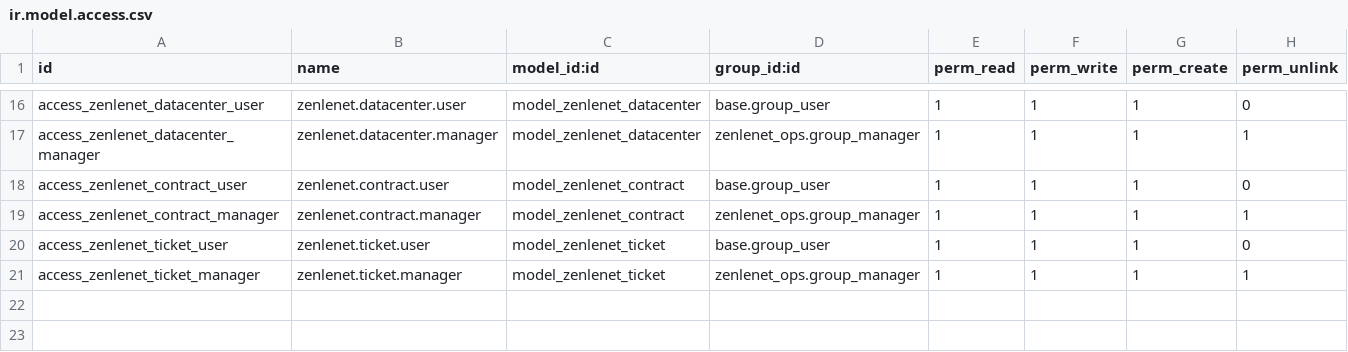
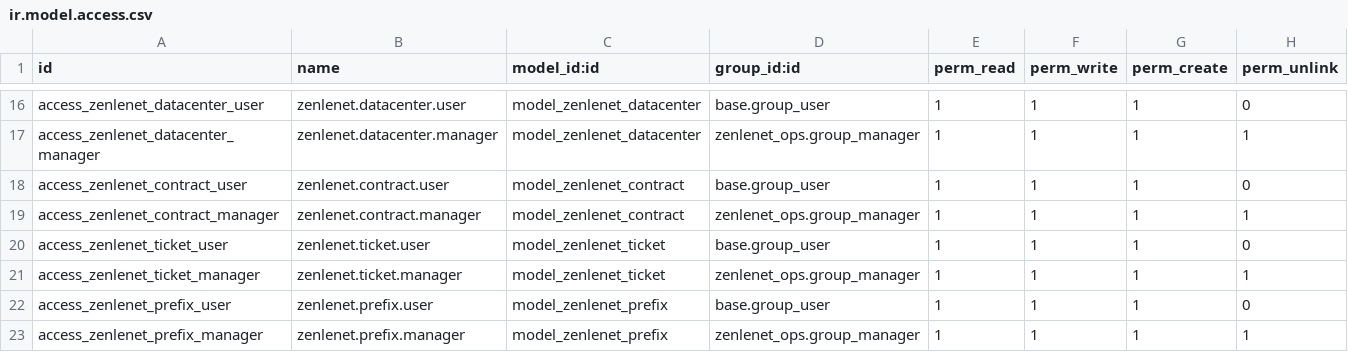
Before and after one commit to Sunsgne/odoo, a CSV file: custom_addons/zenlenet_ops/security/ir.model.access.csv, drawn as a sheet; only a part is shown, gaps mark what is left out; the diff names each change by its address in the sheet, - before the commit and + after, or states it on an @@ line.

```diff
--- a/custom_addons/zenlenet_ops/security/ir.model.access.csv
+++ b/custom_addons/zenlenet_ops/security/ir.model.access.csv
+row 22: access_zenlenet_prefix_user | zenlenet.prefix.user | model_zenlenet_prefix | base.group_user | 1 | 1 | 1 | 0
+row 23: access_zenlenet_prefix_manager | zenlenet.prefix.manager | model_zenlenet_prefix | zenlenet_ops.group_manager | 1 | 1 | 1 | 1
```
Also changed, not shown: 32 other files.
